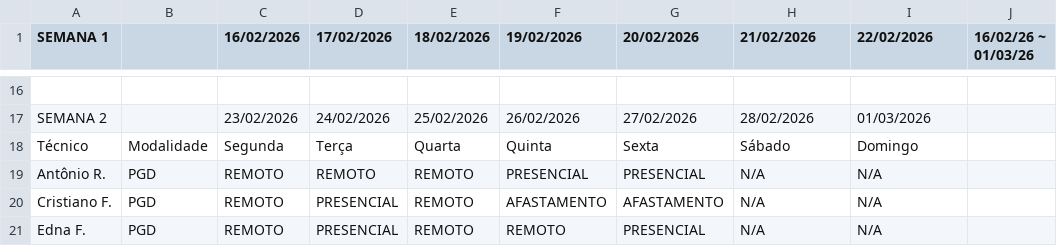
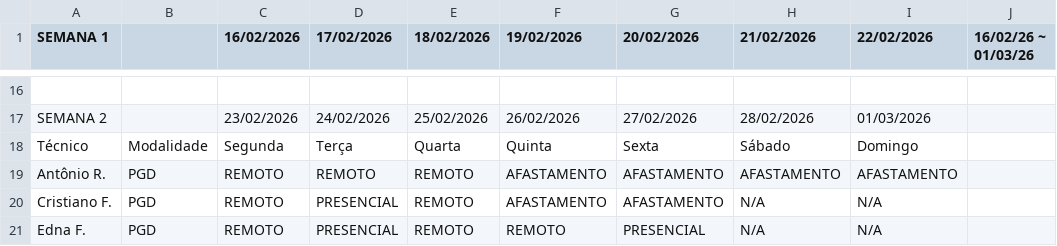
Before and after one commit to ti-fct/escalaPGD, a CSV file: utils/planilha_exportada.csv, drawn as a sheet; only a part is shown, gaps mark what is left out.

Commit message:
Atualizado utils/planilha_exportada.csv via script Python

```diff
--- a/utils/planilha_exportada.csv
+++ b/utils/planilha_exportada.csv
@@ -18,3 +18,3 @@ SEMANA 2, ,23/02/2026,24/02/2026,25/02/2026,26/02/2026,27/02/2026,28/02/2026,01
 Técnico,Modalidade,Segunda,Terça ,Quarta,Quinta,Sexta,Sábado,Domingo,
-Antônio R.,PGD,REMOTO,REMOTO,REMOTO,PRESENCIAL,PRESENCIAL,N/A,N/A,
+Antônio R.,PGD,REMOTO,REMOTO,REMOTO,AFASTAMENTO,AFASTAMENTO,AFASTAMENTO,AFASTAMENTO,
 Cristiano F.,PGD,REMOTO,PRESENCIAL,REMOTO,AFASTAMENTO,AFASTAMENTO,N/A,N/A,
```
